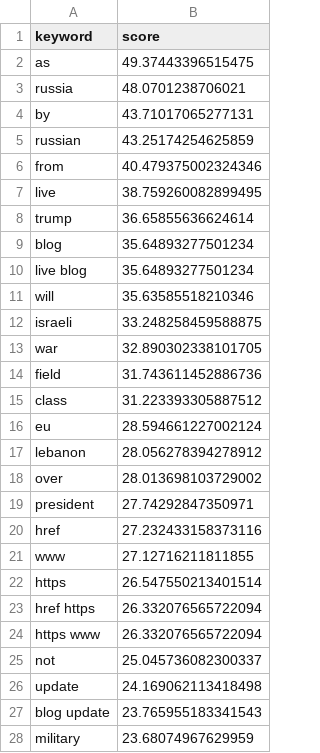
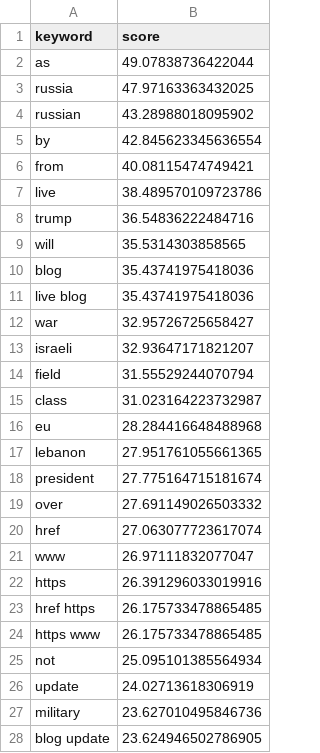
Before and after one commit to mcasrom/iran-osint-monitor, a CSV file: data/processed/iran_keywords.csv, drawn as a sheet; only a part is shown; the diff covers the shown part only.

```diff
--- a/data/processed/iran_keywords.csv
+++ b/data/processed/iran_keywords.csv
@@ -1,28 +1,28 @@
 keyword,score
-as,49.37443396515475
-russia,48.0701238706021
-by,43.71017065277131
-russian,43.25174254625859
-from,40.479375002324346
-live,38.759260082899495
-trump,36.65855636624614
-blog,35.64893277501234
-live blog,35.64893277501234
-will,35.63585518210346
-israeli,33.248258459588875
-war,32.890302338101705
-field,31.743611452886736
-class,31.223393305887512
-eu,28.594661227002124
-lebanon,28.056278394278912
-over,28.013698103729002
-president,27.74292847350971
-href,27.232433158373116
-www,27.12716211811855
-https,26.547550213401514
-href https,26.332076565722094
-https www,26.332076565722094
-not,25.045736082300337
-update,24.169062113418498
-blog update,23.765955183341543
-military,23.68074967629959
+as,49.07838736422044
+russia,47.97163363432025
+russian,43.28988018095902
+by,42.845623345636554
+from,40.08115474749421
+live,38.489570109723786
+trump,36.54836222484716
+will,35.5314303858565
+blog,35.43741975418036
+live blog,35.43741975418036
+war,32.95726725658427
+israeli,32.93647171821207
+field,31.55529244070794
+class,31.023164223732987
+eu,28.284416648488968
+lebanon,27.951761055661365
+president,27.775164715181674
+over,27.691149026503332
+href,27.063077723617074
+www,26.97111832077047
+https,26.391296033019916
+href https,26.175733478865485
+https www,26.175733478865485
+not,25.095101385564934
+update,24.02713618306919
+military,23.627010495846736
+blog update,23.624946502786905
```
Also changed, not shown: 1 added row, 1 removed row and 2 edited cells elsewhere in this file, data/processed/iran_narratives.csv, data/processed/iran_news.csv, 7 other files.
